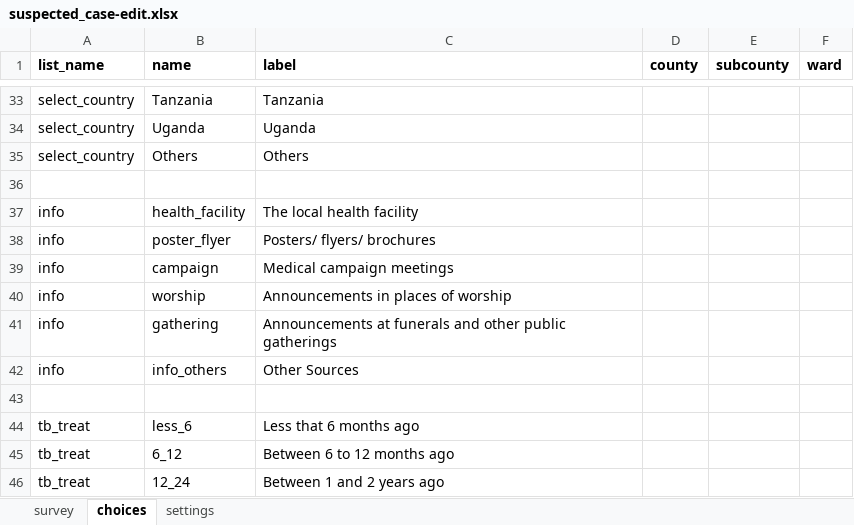
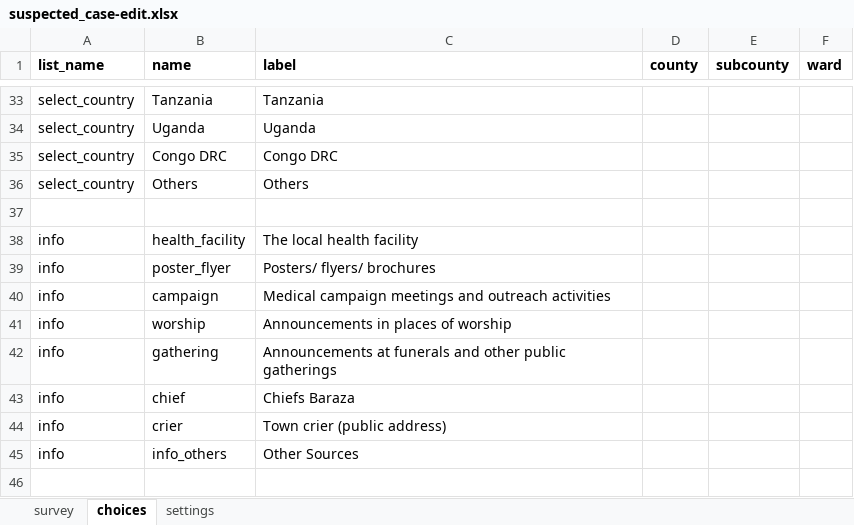
Before and after one commit to oyierp/Bodaboda_Test, an Excel workbook: config-boda-moh-ke-master/forms/contact/suspected_case-edit.xlsx, sheet choices, drawn as a sheet; only a part is shown, gaps mark what is left out; the shorter side is filled out with more unchanged rows; values as stored, in another font and other column widths than the file's, no borders; conditional formats not drawn; addresses are those after the commit; the diff names each change by its address in the sheet, - before the commit and + after, or states it on an @@ line.

Commit message:
Add files via upload

```diff
--- a/config-boda-moh-ke-master/forms/contact/suspected_case-edit.xlsx (sheet choices)
+++ b/config-boda-moh-ke-master/forms/contact/suspected_case-edit.xlsx (sheet choices)
+row 35: select_country | Congo DRC | Congo DRC
-C40 (label): Medical campaign meetings
+C40 (label): Medical campaign meetings and outreach activities
+row 43: info | chief | Chiefs Baraza
+row 44: info | crier | Town crier (public address)
```
Also changed, not shown: sheet survey, sheet settings.
